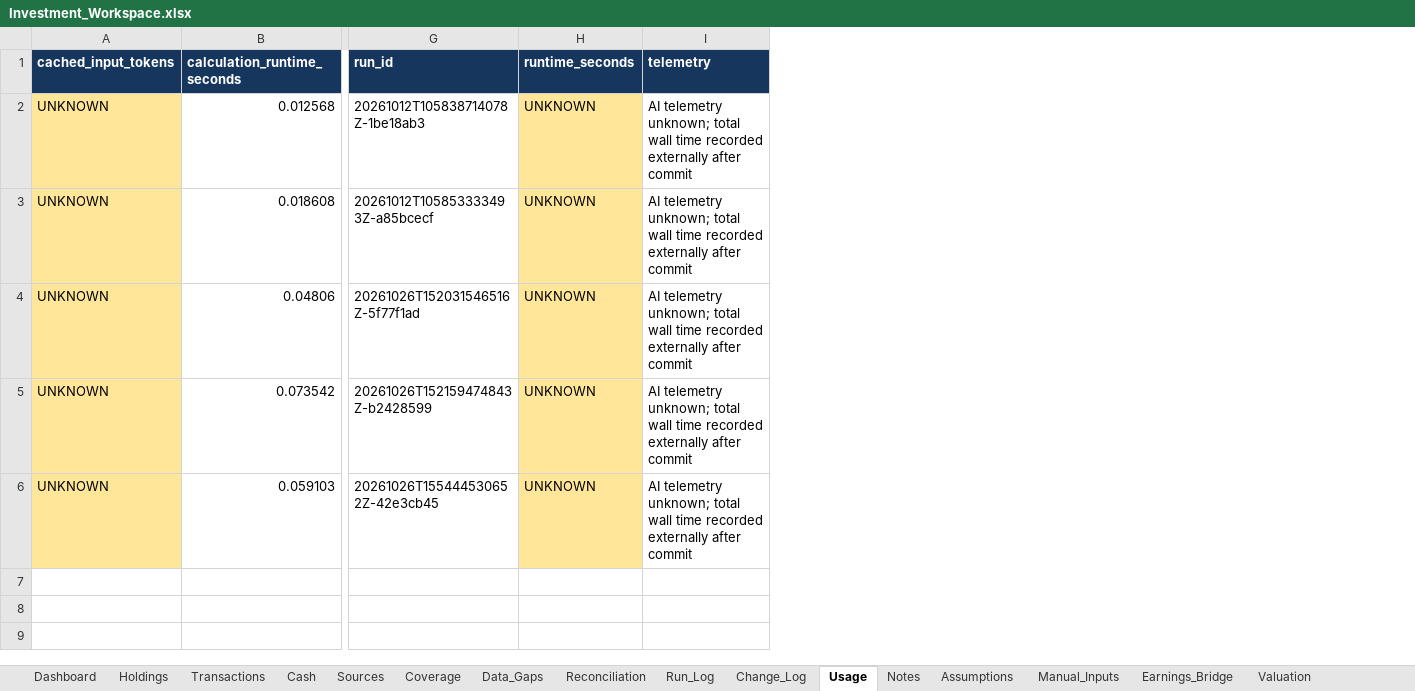
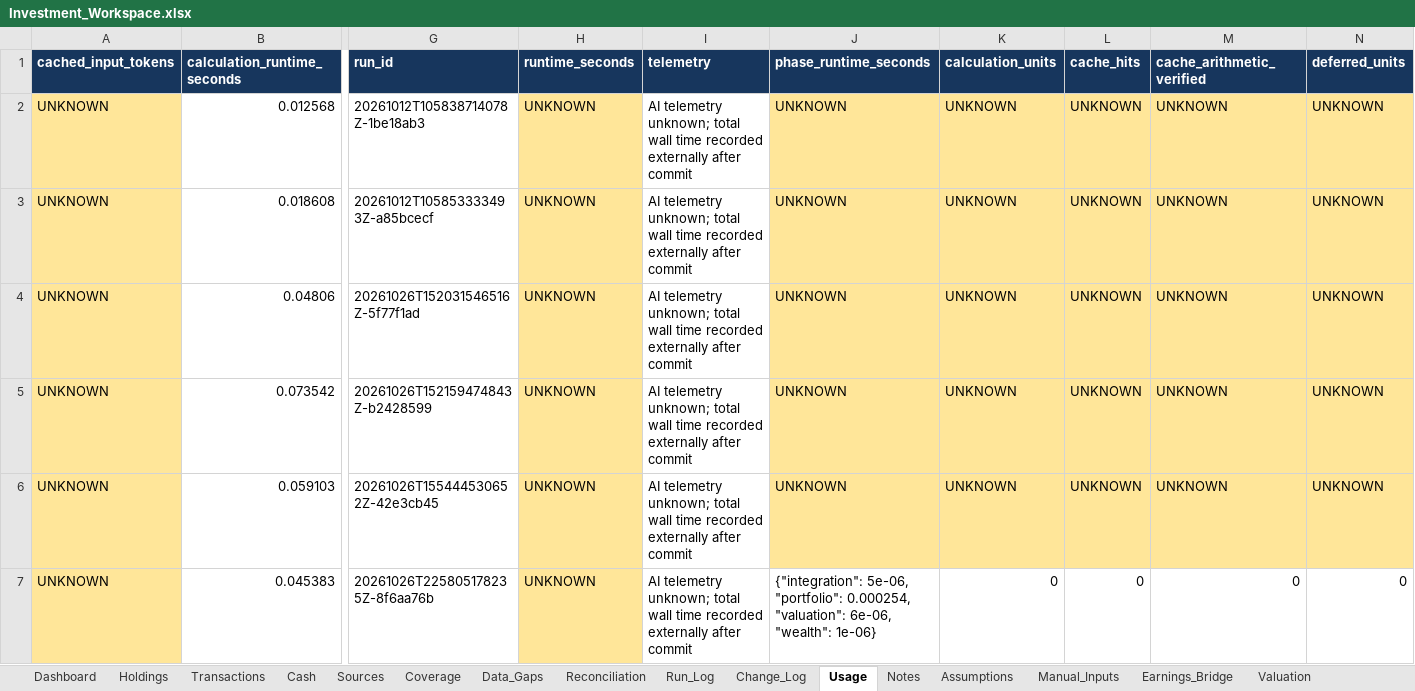
Before and after one commit to ahmedvirani010-art/Investment-Codex, an Excel workbook: workbooks/Investment_Workspace.xlsx, sheet Usage, drawn as a sheet; only a part is shown, gaps mark what is left out; values as stored, in another font and other column widths than the file's, no borders; table styles not drawn; rows hold the shown columns only; the diff names each change by its address in the sheet, - before the commit and + after, or states it on an @@ line.

Commit message:
research: portfolio 20261026T225805178235Z-8f6aa76b [SUCCESS]
Imported from local commit: 036779df90a0168190e77501a4e75c4999470811
Original author: Investment Workspace <workspace@localhost> (2026-10-26T22:58:05Z)
File tree preserved exactly from the uploaded Git bundle.

```diff
--- a/workbooks/Investment_Workspace.xlsx (sheet Usage)
+++ b/workbooks/Investment_Workspace.xlsx (sheet Usage)
+column J (phase_runtime_seconds), rows 2-6: all UNKNOWN
+column K (calculation_units), rows 2-6: all UNKNOWN
+column L (cache_hits), rows 2-6: all UNKNOWN
+column M (cache_arithmetic_verified), rows 2-6: all UNKNOWN
+column N (deferred_units), rows 2-6: all UNKNOWN
+row 7: UNKNOWN | 0.045383 | 20261026T225805178235Z-8f6aa76b | UNKNOWN | AI telemetry unknown; total wall time recorded externally after commit | {"integration": 5e-06, "portfolio": 0.000254, "valuation": 6e-06, "wealth": 1e-06} | 0 | 0 | 0 | 0
```
Also changed, not shown: sheet Run_Log, sheet Change_Log, sheet Dashboard, sheet Retirement, sheet Cross_Asset, sheet Data_Gaps, other sheet tabs, 13 other files.
